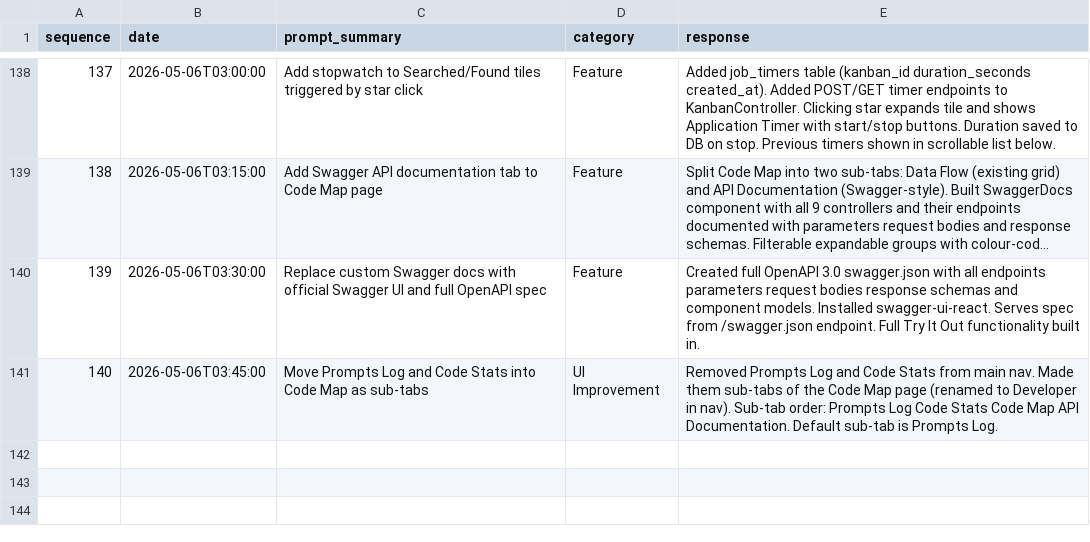
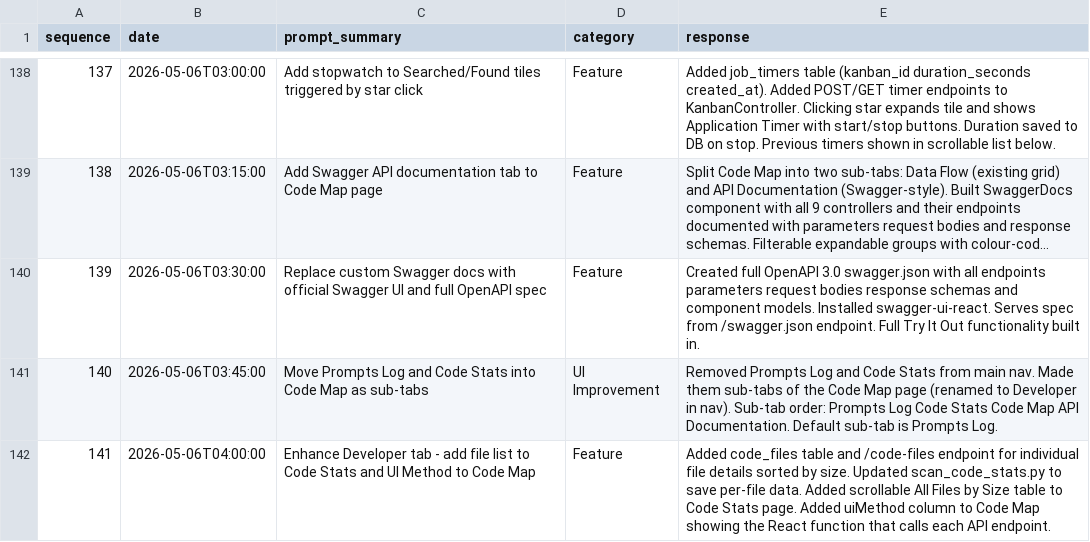
Before and after one commit to alexanderjamesflynnct-ctrl/Jobsearch-with-Kiro, a CSV file: app_metadata/prompts.csv, drawn as a sheet; only a part is shown, gaps mark what is left out; long unchanged cells end in ….

Commit message:
Enhancements Completed

```diff
--- a/app_metadata/prompts.csv
+++ b/app_metadata/prompts.csv
@@ -141 +141,2 @@ sequence,date,prompt_summary,category,response
 140,2026-05-06T03:45:00,Move Prompts Log and Code Stats into Code Map as sub-tabs,UI Improvement,"Removed Prompts Log and Code Stats from main nav. Made them sub-tabs of the Code Map page (renamed to Developer in nav). Sub-tab order: Prompts Log Code Stats Code Map API Documentation. Default sub-tab is Prompts Log."
+141,2026-05-06T04:00:00,Enhance Developer tab - add file list to Code Stats and UI Method to Code Map,Feature,"Added code_files table and /code-files endpoint for individual file details sorted by size. Updated scan_code_stats.py to save per-file data. Added scrollable All Files by Size table to Code Stats page. Added uiMethod column to Code Map showing the React function that calls each API endpoint."
```
Also changed, not shown: 8 other files.
